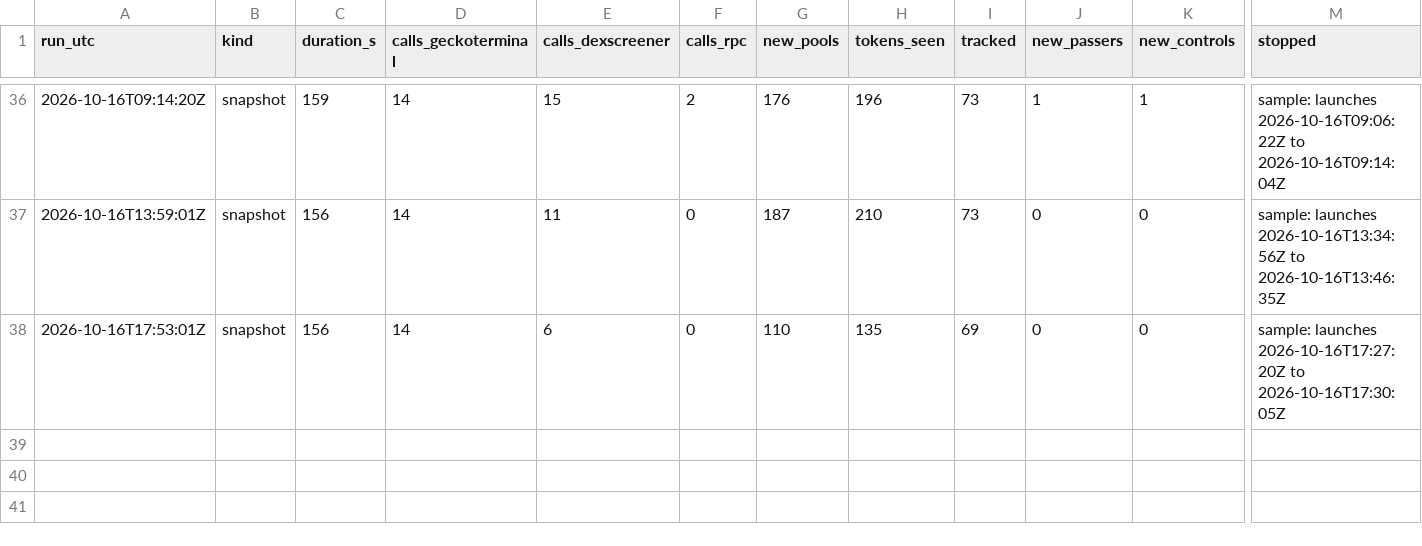
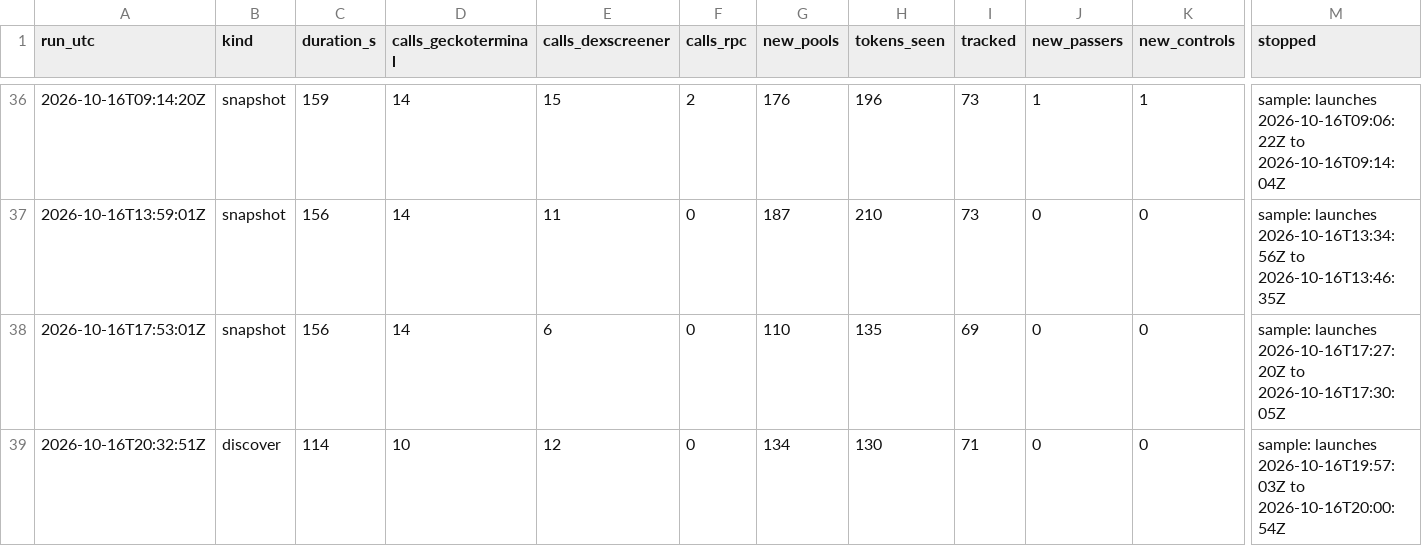
Before and after one commit to battlemaster69/Cockpit, a CSV file: rhc_recorder/data_solana/runs.csv, drawn as a sheet; only a part is shown, gaps mark what is left out; rows hold the shown columns only; the diff names each change by its address in the sheet, - before the commit and + after, or states it on an @@ line.

```diff
--- a/rhc_recorder/data_solana/runs.csv
+++ b/rhc_recorder/data_solana/runs.csv
+row 39: 2026-10-16T20:32:51Z | discover | 114 | 10 | 12 | 0 | 134 | 130 | 71 | 0 | 0 | sample: launches 2026-10-16T19:57:03Z to 2026-10-16T20:00:54Z
```
Also changed, not shown: 3 other files.
